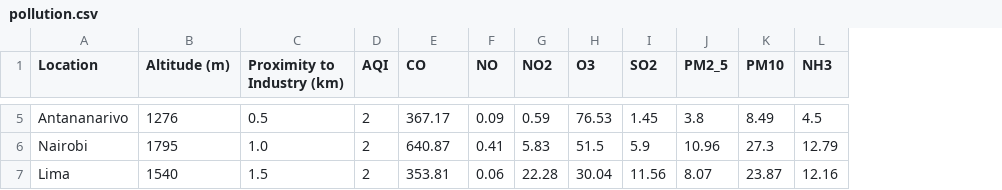
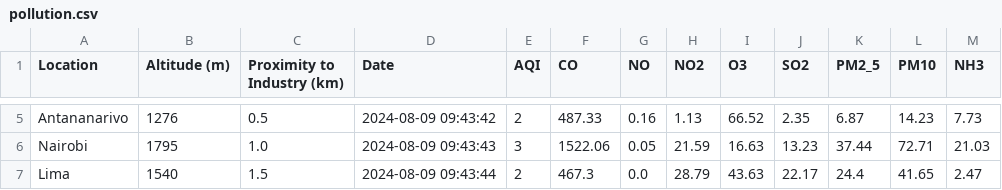
Before and after one commit to Rjonathan03t/WEATHER-DAG, a CSV file: data/raw/pollution.csv, drawn as a sheet; only a part is shown, gaps mark what is left out; addresses are those after the commit; the diff covers the shown part only; the diff names each change by its address in the sheet, - before the commit and + after, or states it on an @@ line.

Commit message:
chore: add column date to pollution

```diff
--- a/data/raw/pollution.csv
+++ b/data/raw/pollution.csv
+column D (Date), rows 5-7: 2024-08-09 09:43:42 | 2024-08-09 09:43:43 | 2024-08-09 09:43:44
-F5 (CO): 367.17
+F5 (CO): 487.33
-G5 (NO): 0.09
+G5 (NO): 0.16
-H5 (NO2): 0.59
+H5 (NO2): 1.13
-I5 (O3): 76.53
+I5 (O3): 66.52
-J5 (SO2): 1.45
+J5 (SO2): 2.35
-K5 (PM2_5): 3.8
+K5 (PM2_5): 6.87
-L5 (PM10): 8.49
+L5 (PM10): 14.23
-M5 (NH3): 4.5
+M5 (NH3): 7.73
-E6 (AQI): 2
+E6 (AQI): 3
-F6 (CO): 640.87
+F6 (CO): 1522.06
-G6 (NO): 0.41
+G6 (NO): 0.05
-H6 (NO2): 5.83
+H6 (NO2): 21.59
-I6 (O3): 51.5
+I6 (O3): 16.63
-J6 (SO2): 5.9
+J6 (SO2): 13.23
-K6 (PM2_5): 10.96
+K6 (PM2_5): 37.44
-L6 (PM10): 27.3
+L6 (PM10): 72.71
-M6 (NH3): 12.79
+M6 (NH3): 21.03
-F7 (CO): 353.81
+F7 (CO): 467.3
-G7 (NO): 0.06
+G7 (NO): 0.0
-H7 (NO2): 22.28
+H7 (NO2): 28.79
-I7 (O3): 30.04
+I7 (O3): 43.63
-J7 (SO2): 11.56
+J7 (SO2): 22.17
-K7 (PM2_5): 8.07
+K7 (PM2_5): 24.4
-L7 (PM10): 23.87
+L7 (PM10): 41.65
-M7 (NH3): 12.16
+M7 (NH3): 2.47
```
Also changed, not shown: 26 edited cells elsewhere in this file, 2 other files.
